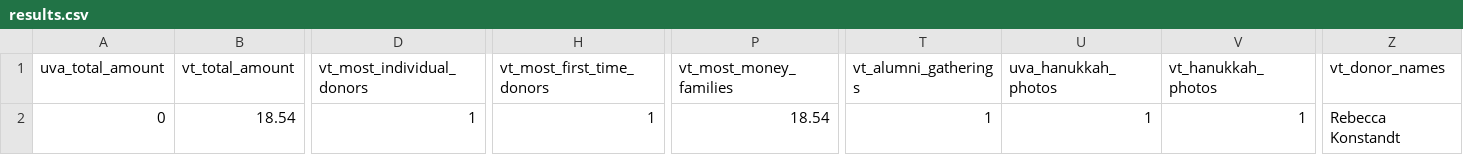
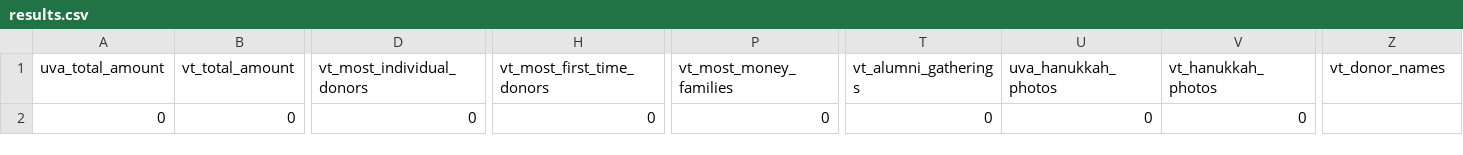
Before and after one commit to msaperst/cwkc-v2, a CSV file: public/assets/csv/results.csv, drawn as a sheet; only a part is shown, gaps mark what is left out; the diff names each change by its address in the sheet, - before the commit and + after, or states it on an @@ line.

Commit message:
Modify results.csv with new data entries
Updated CSV data with new values for various metrics.

```diff
--- a/public/assets/csv/results.csv
+++ b/public/assets/csv/results.csv
-B2 (vt_total_amount): 18.54
+B2 (vt_total_amount): 0
-D2 (vt_most_individual_donors): 1
+D2 (vt_most_individual_donors): 0
-H2 (vt_most_first_time_donors): 1
+H2 (vt_most_first_time_donors): 0
-P2 (vt_most_money_families): 18.54
+P2 (vt_most_money_families): 0
-T2 (vt_alumni_gatherings): 1
+T2 (vt_alumni_gatherings): 0
-U2 (uva_hanukkah_photos): 1
+U2 (uva_hanukkah_photos): 0
-V2 (vt_hanukkah_photos): 1
+V2 (vt_hanukkah_photos): 0
-Z2 (vt_donor_names): Rebecca Konstandt
+Z2 (vt_donor_names): (empty)
```
